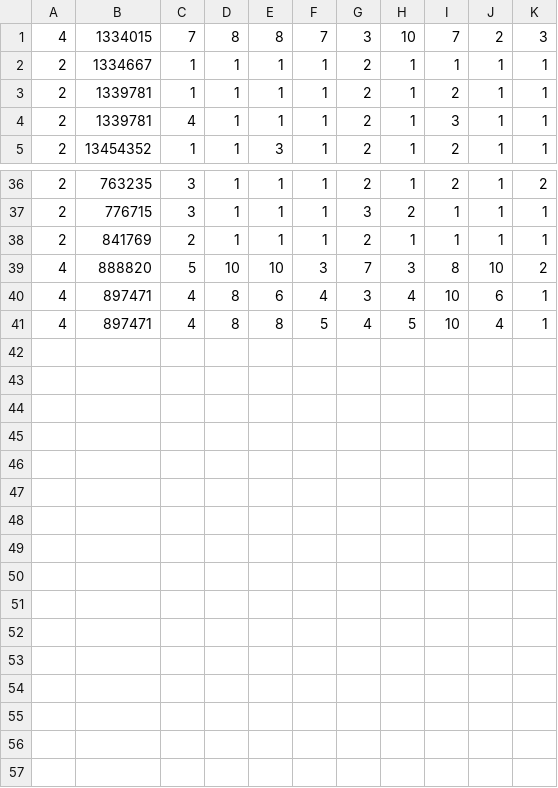
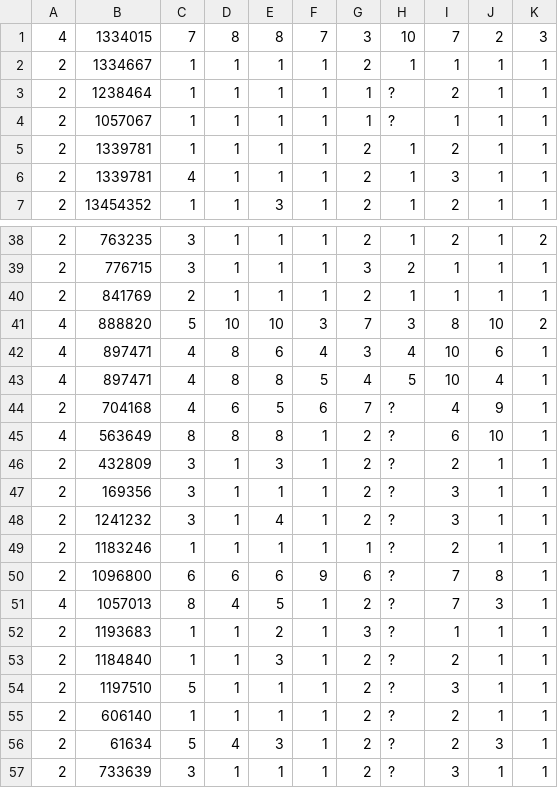
Before and after one commit to mrmartin/martin-forest, a CSV file: Wisconsin_Breast_Cancer_test.csv, drawn as a sheet; only a part is shown, gaps mark what is left out; the diff names each change by its address in the sheet, - before the commit and + after, or states it on an @@ line.

```diff
--- a/Wisconsin_Breast_Cancer_test.csv
+++ b/Wisconsin_Breast_Cancer_test.csv
+row 3: 2 | 1238464 | 1 | 1 | 1 | 1 | 1 | ? | 2 | 1 | 1
+row 4: 2 | 1057067 | 1 | 1 | 1 | 1 | 1 | ? | 1 | 1 | 1
+row 44: 2 | 704168 | 4 | 6 | 5 | 6 | 7 | ? | 4 | 9 | 1
+row 45: 4 | 563649 | 8 | 8 | 8 | 1 | 2 | ? | 6 | 10 | 1
+row 46: 2 | 432809 | 3 | 1 | 3 | 1 | 2 | ? | 2 | 1 | 1
+row 47: 2 | 169356 | 3 | 1 | 1 | 1 | 2 | ? | 3 | 1 | 1
+row 48: 2 | 1241232 | 3 | 1 | 4 | 1 | 2 | ? | 3 | 1 | 1
+row 49: 2 | 1183246 | 1 | 1 | 1 | 1 | 1 | ? | 2 | 1 | 1
+row 50: 2 | 1096800 | 6 | 6 | 6 | 9 | 6 | ? | 7 | 8 | 1
+row 51: 4 | 1057013 | 8 | 4 | 5 | 1 | 2 | ? | 7 | 3 | 1
+row 52: 2 | 1193683 | 1 | 1 | 2 | 1 | 3 | ? | 1 | 1 | 1
+row 53: 2 | 1184840 | 1 | 1 | 3 | 1 | 2 | ? | 2 | 1 | 1
+row 54: 2 | 1197510 | 5 | 1 | 1 | 1 | 2 | ? | 3 | 1 | 1
+row 55: 2 | 606140 | 1 | 1 | 1 | 1 | 2 | ? | 2 | 1 | 1
+row 56: 2 | 61634 | 5 | 4 | 3 | 1 | 2 | ? | 2 | 3 | 1
+row 57: 2 | 733639 | 3 | 1 | 1 | 1 | 2 | ? | 3 | 1 | 1
```
Also changed, not shown: Wisconsin_Breast_Cancer_test_nolabels.csv, Wisconsin_Breast_Cancer_train.csv, 14 other files.
